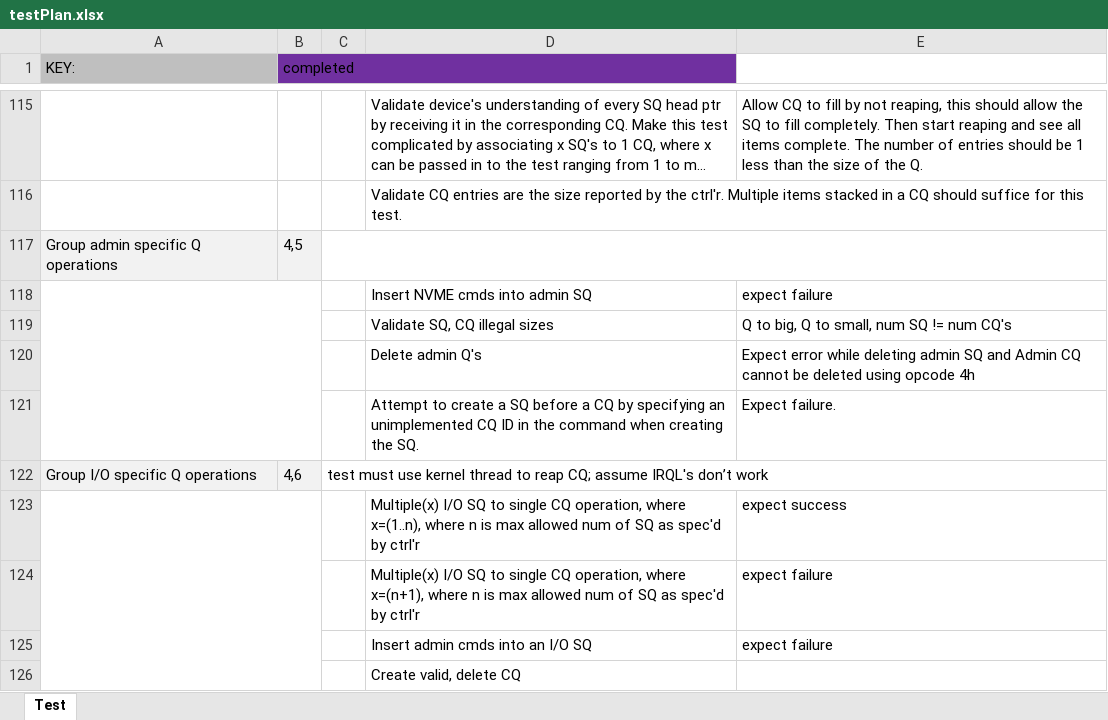
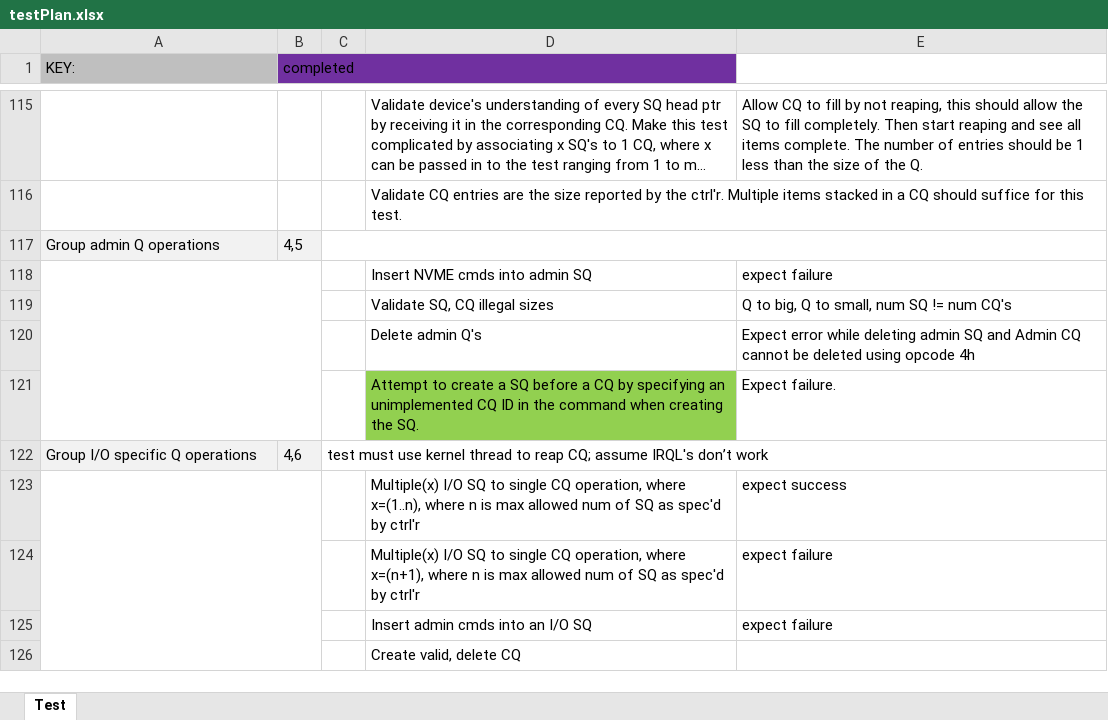
Before and after one commit to nvmecompliance/tnvme, an Excel workbook: Doc/testPlan.xlsx, sheet Test, drawn as a sheet; only a part is shown, gaps mark what is left out; long unchanged cells end in …; values as stored, in another font and other column widths than the file's, no borders; charts and pictures not drawn; the diff names each change by its address in the sheet, - before the commit and + after, or states it on an @@ line.

```diff
--- a/Doc/testPlan.xlsx (sheet Test)
+++ b/Doc/testPlan.xlsx (sheet Test)
-A117 (KEY:): Group admin specific Q operations
+A117 (KEY:): Group admin Q operations
-D121 fill: none
+D121 fill: #92D050
```
Also changed, not shown: 10 other files.
